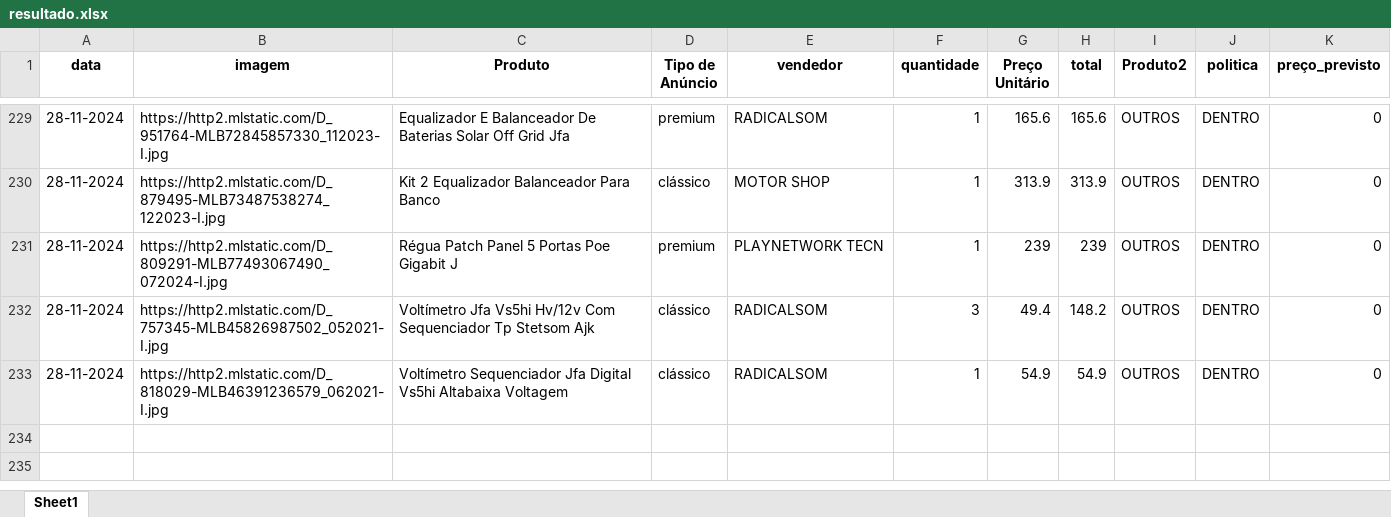
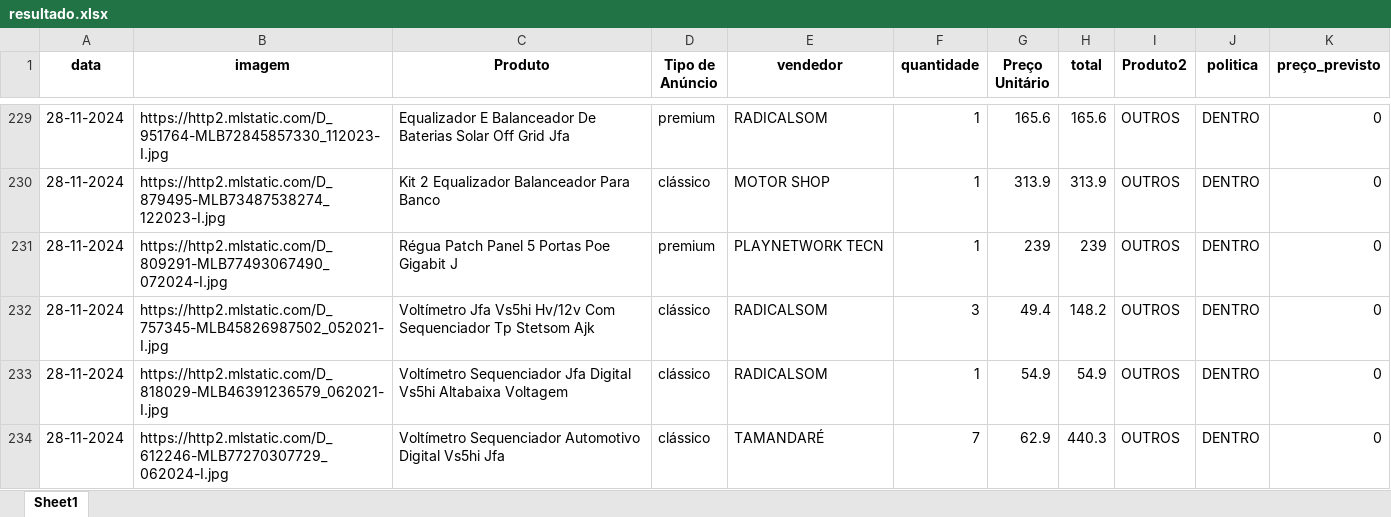
Before and after one commit to ArthurDuarte77/vendas-fora-politica, an Excel workbook: resultado.xlsx, sheet Sheet1, drawn as a sheet; only a part is shown, gaps mark what is left out; values as stored, in another font and other column widths than the file's, no borders; the diff covers the shown part only; the diff names each change by its address in the sheet, - before the commit and + after, or states it on an @@ line.

```diff
--- a/resultado.xlsx (sheet Sheet1)
+++ b/resultado.xlsx (sheet Sheet1)
+row 234: 28-11-2024 | https://http2.mlstatic.com/D_612246-MLB77270307729_062024-I.jpg | Voltímetro Sequenciador Automotivo Digital Vs5hi Jfa | clássico | TAMANDARÉ | 7 | 62.9 | 440.3 | OUTROS | DENTRO | 0
```
Also changed, not shown: 1 added row and 10 edited cells elsewhere in this sheet, items.xlsx, 1 other file.
